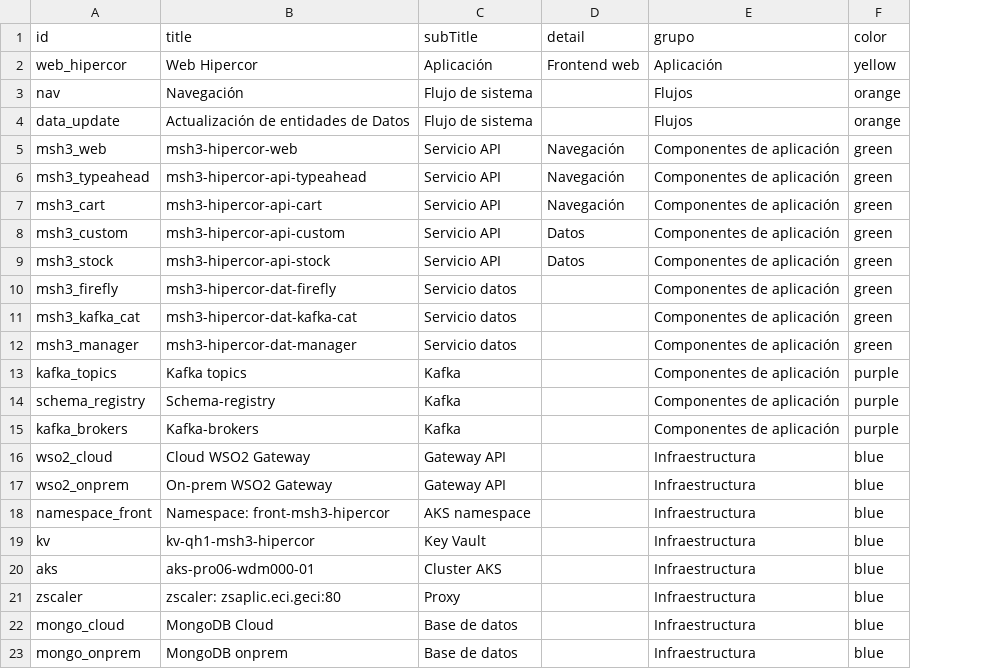
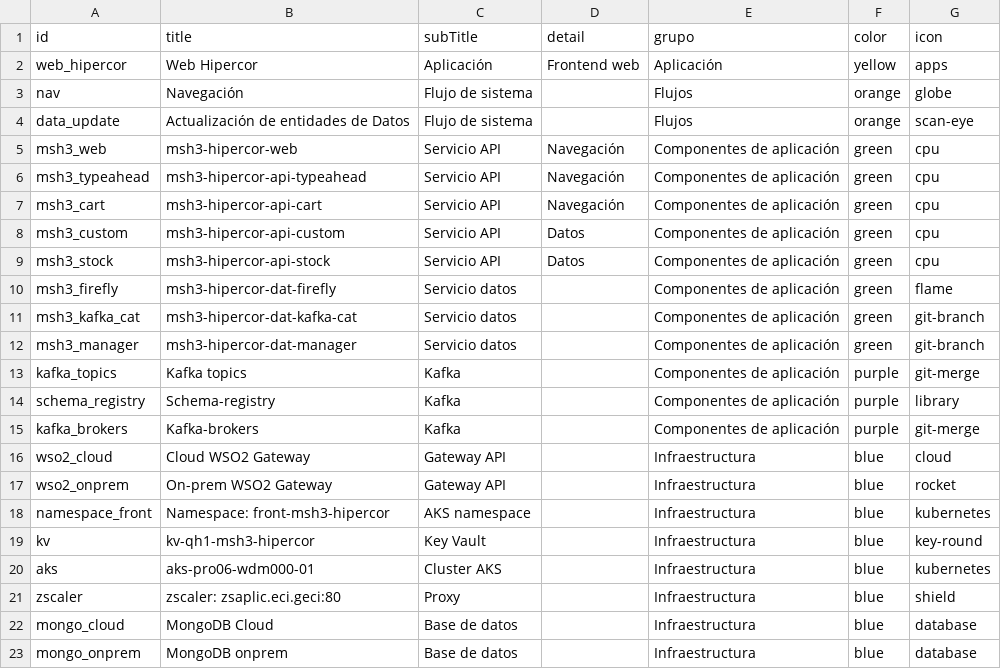
Before and after one commit to albert0fg/nodegraph-test, a CSV file: nodes.csv, drawn as a sheet; the diff names each change by its address in the sheet, - before the commit and + after, or states it on an @@ line.

Commit message:
Update nodes.csv

```diff
--- a/nodes.csv
+++ b/nodes.csv
+column G (icon), rows 2-23: apps | globe | scan-eye | cpu | cpu | cpu | cpu | cpu | flame | git-branch | git-branch | git-merge | library | git-merge | cloud | rocket | kubernetes | key-round | kubernetes | shield | database | database
```
